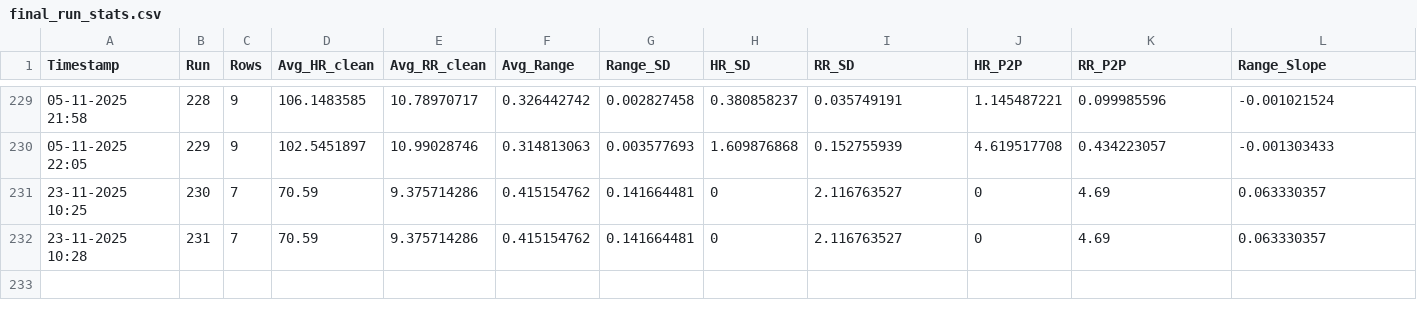
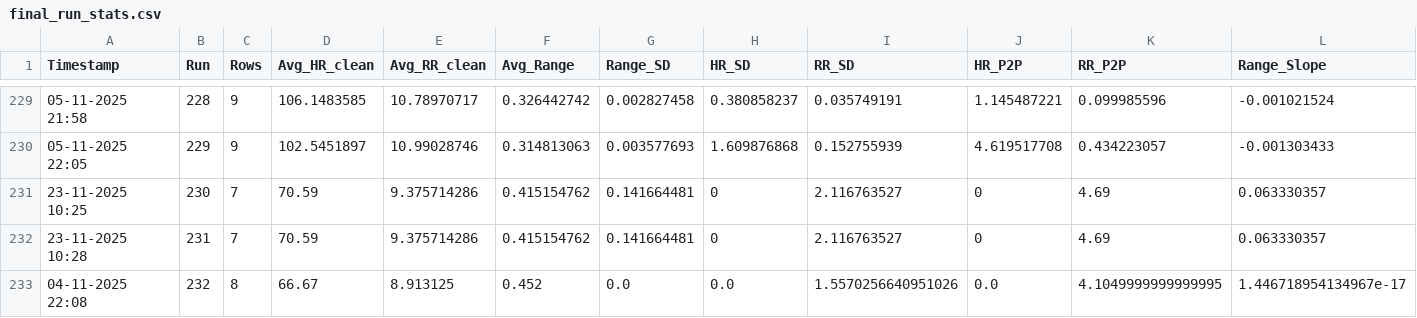
Before and after one commit to nikhil-0503/RespirationHealth, a CSV file: gpp-project/data_analysis/final_run_stats.csv, drawn as a sheet; only a part is shown, gaps mark what is left out; rows hold the shown columns only; the diff names each change by its address in the sheet, - before the commit and + after, or states it on an @@ line.

```diff
--- a/gpp-project/data_analysis/final_run_stats.csv
+++ b/gpp-project/data_analysis/final_run_stats.csv
+row 233: 04-11-2025 22:08 | 232 | 8 | 66.67 | 8.913125 | 0.452 | 0.0 | 0.0 | 1.5570256640951026 | 0.0 | 4.1049999999999995 | 1.446718954134967e-17
```
Also changed, not shown: gpp-project/backend/vital_signs_new_data.csv, gpp-project/data_analysis/cleaned_vital_signs.csv, 6 other files.
